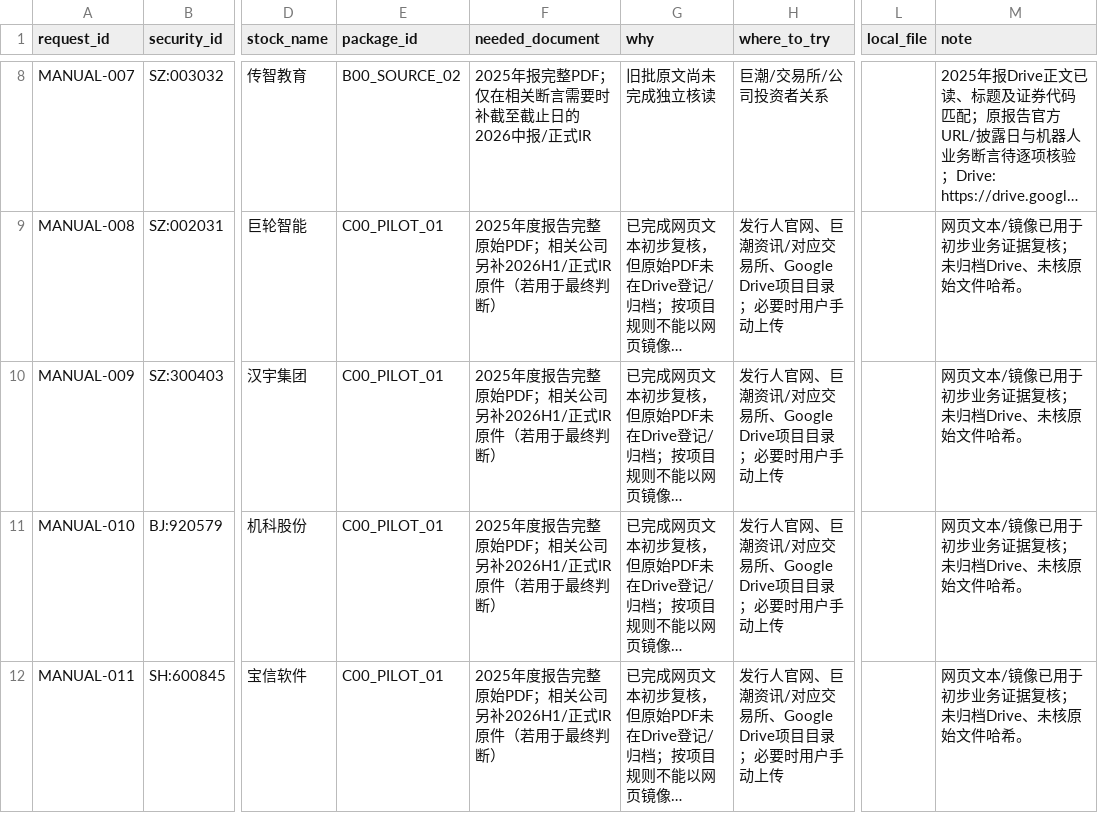
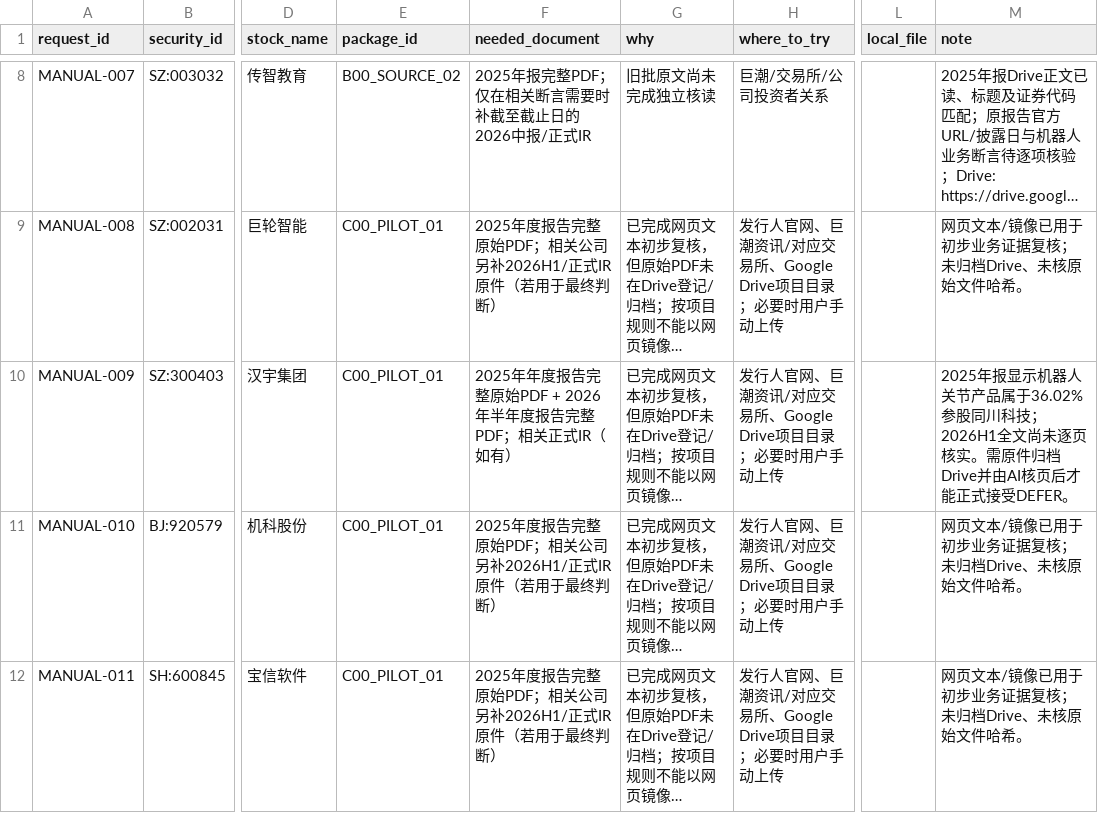
Before and after one commit to qiangzhuangmeili-ui/robotics-inflection-research, a CSV file: data/manual_requests.csv, drawn as a sheet; only a part is shown, gaps mark what is left out; long unchanged cells end in …; the diff names each change by its address in the sheet, - before the commit and + after, or states it on an @@ line.

Commit message:
登记汉宇集团2026H1原件补件缺口

```diff
--- a/data/manual_requests.csv
+++ b/data/manual_requests.csv
-F10 (needed_document): 2025年度报告完整原始PDF；相关公司另补2026H1/正式IR原件（若用于最终判断）
+F10 (needed_document): 2025年年度报告完整原始PDF + 2026年半年度报告完整PDF；相关正式IR（如有）
-M10 (note): 网页文本/镜像已用于初步业务证据复核；未归档Drive、未核原始文件哈希。
+M10 (note): 2025年报显示机器人关节产品属于36.02%参股同川科技；2026H1全文尚未逐页核实。需原件归档Drive并由AI核页后才能正式接受DEFER。
```
